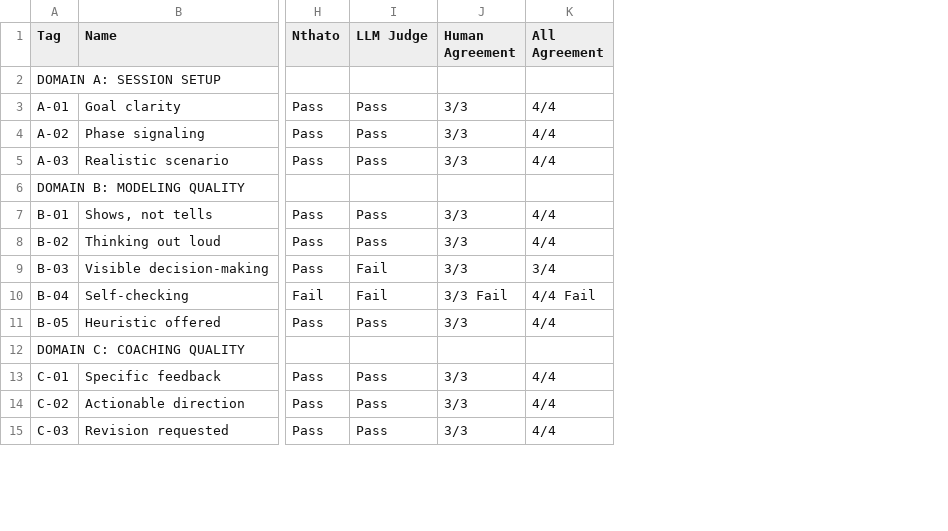
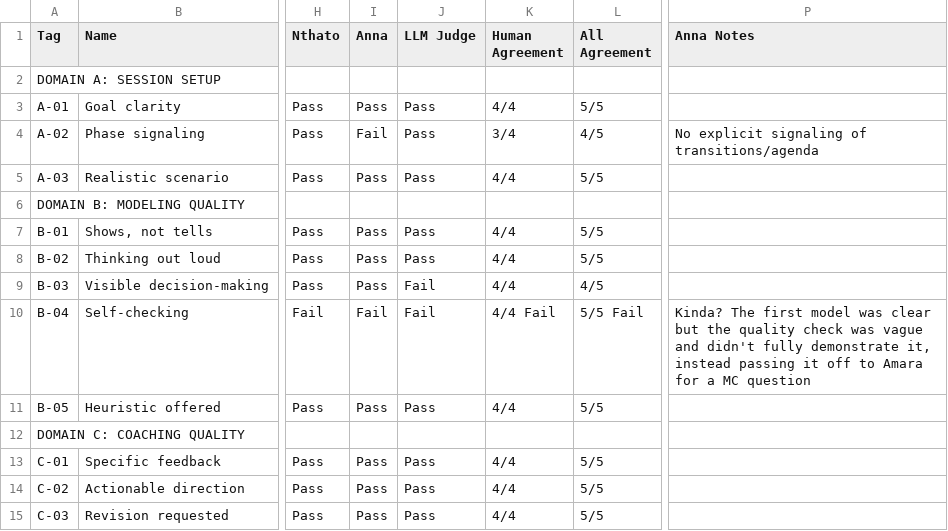
Before and after one commit to rkoblic/cognitive-apprenticeship-agent, a CSV file: eval_results/manual round 2 files/consolidated_scores.csv, drawn as a sheet; only a part is shown, gaps mark what is left out; addresses are those after the commit; the diff covers the shown part only; the diff names each change by its address in the sheet, - before the commit and + after, or states it on an @@ line.

```diff
--- a/eval_results/manual round 2 files/consolidated_scores.csv
+++ b/eval_results/manual round 2 files/consolidated_scores.csv
+column I (Anna), rows 3-15: Pass | Fail | Pass |  | Pass | Pass | Pass | Fail | Pass |  | Pass | Pass | Pass
+column P (Anna Notes), rows 4-10: No explicit signaling of transitions/agenda |  |  |  |  |  | Kinda? The first model was clear but the quality check was vague and didn't fully demonstrate it, instead passing it off to Amara for a MC question
-K3 (Human Agreement): 3/3
+K3 (Human Agreement): 4/4
-L3 (All Agreement): 4/4
+L3 (All Agreement): 5/5
-K4 (Human Agreement): 3/3
+K4 (Human Agreement): 3/4
-L4 (All Agreement): 4/4
+L4 (All Agreement): 4/5
-K5 (Human Agreement): 3/3
+K5 (Human Agreement): 4/4
-L5 (All Agreement): 4/4
+L5 (All Agreement): 5/5
-K7:K9 (Human Agreement): 3/3
+K7:K9 (Human Agreement): 4/4
-L7:L8 (All Agreement): 4/4
+L7:L8 (All Agreement): 5/5
-L9 (All Agreement): 3/4
+L9 (All Agreement): 4/5
-K10 (Human Agreement): 3/3 Fail
+K10 (Human Agreement): 4/4 Fail
-L10 (All Agreement): 4/4 Fail
+L10 (All Agreement): 5/5 Fail
-K11 (Human Agreement): 3/3
+K11 (Human Agreement): 4/4
-L11 (All Agreement): 4/4
+L11 (All Agreement): 5/5
-K13:K15 (Human Agreement): 3/3
+K13:K15 (Human Agreement): 4/4
-L13:L15 (All Agreement): 4/4
+L13:L15 (All Agreement): 5/5
```
Also changed, not shown: 45 edited cells elsewhere in this file, eval_results/manual round 2 files/consolidated_scores_bailey.csv, eval_results/manual round 2 files/consolidated_scores_carlos.csv, 4 other files.
